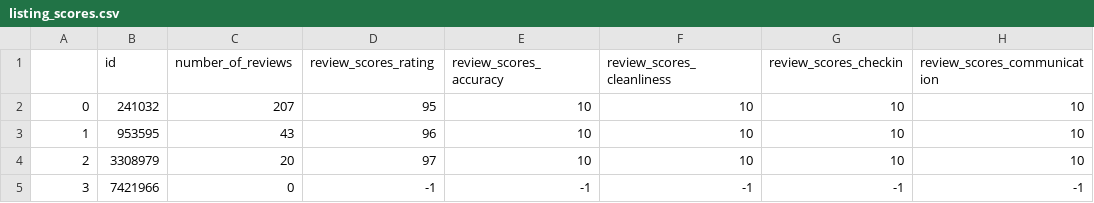
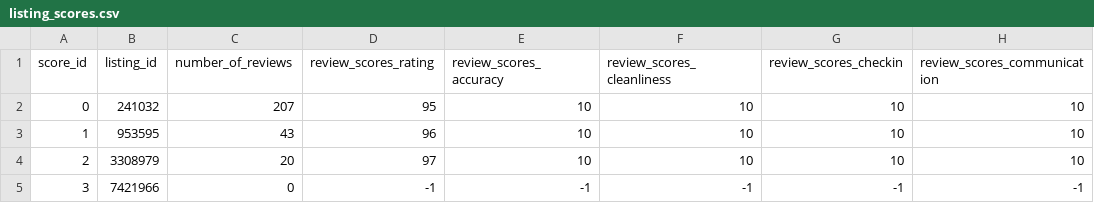
Before and after one commit to kcelik369/Project3_Team7, a CSV file: Resources/listing_scores.csv, drawn as a sheet; only a part is shown; the diff names each change by its address in the sheet, - before the commit and + after, or states it on an @@ line.

Commit message:
Seaborn progress and small listing_scores table changes

```diff
--- a/Resources/listing_scores.csv
+++ b/Resources/listing_scores.csv
-A1: (empty)
+A1: score_id
-B1: id
+B1: listing_id
```
Also changed, not shown: 2 other files.
